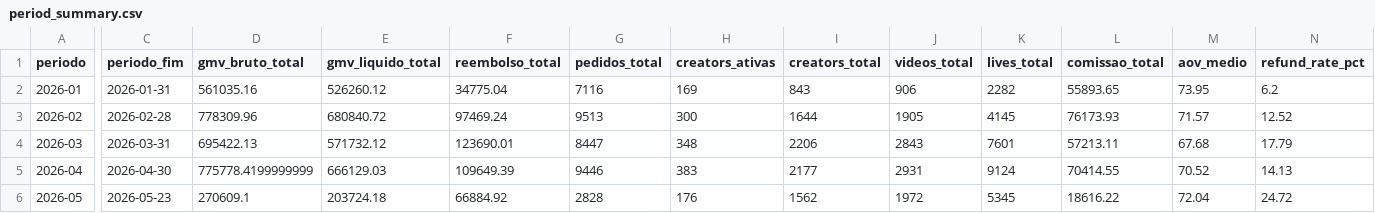
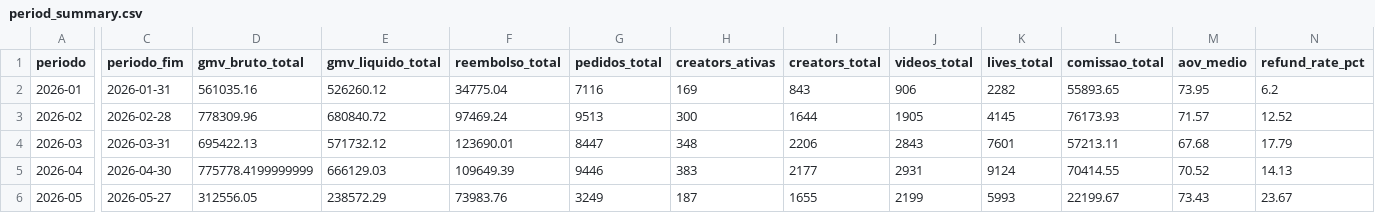
Before and after one commit to Ba44o/git-remote--v, a CSV file: warehouse/period_summary.csv, drawn as a sheet; only a part is shown, gaps mark what is left out; the diff covers the shown part only; the diff names each change by its address in the sheet, - before the commit and + after, or states it on an @@ line.

Commit message:
warehouse: importação período 2026-05 [etl-bot]

```diff
--- a/warehouse/period_summary.csv
+++ b/warehouse/period_summary.csv
-C6 (periodo_fim): 2026-05-23
+C6 (periodo_fim): 2026-05-27
-D6 (gmv_bruto_total): 270609.1
+D6 (gmv_bruto_total): 312556.05
-E6 (gmv_liquido_total): 203724.18
+E6 (gmv_liquido_total): 238572.29
-F6 (reembolso_total): 66884.92
+F6 (reembolso_total): 73983.76
-G6 (pedidos_total): 2828
+G6 (pedidos_total): 3249
-H6 (creators_ativas): 176
+H6 (creators_ativas): 187
-I6 (creators_total): 1562
+I6 (creators_total): 1655
-J6 (videos_total): 1972
+J6 (videos_total): 2199
-K6 (lives_total): 5345
+K6 (lives_total): 5993
-L6 (comissao_total): 18616.22
+L6 (comissao_total): 22199.67
-M6 (aov_medio): 72.04
+M6 (aov_medio): 73.43
-N6 (refund_rate_pct): 24.72
+N6 (refund_rate_pct): 23.67
```
Also changed, not shown: 6 edited cells elsewhere in this file, 3 other files.
